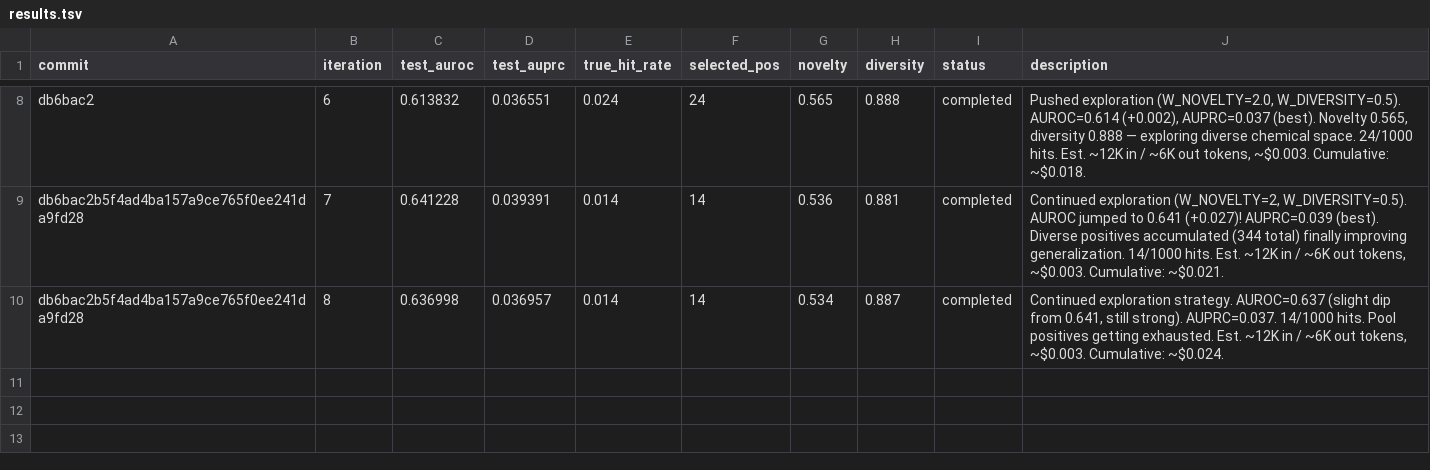
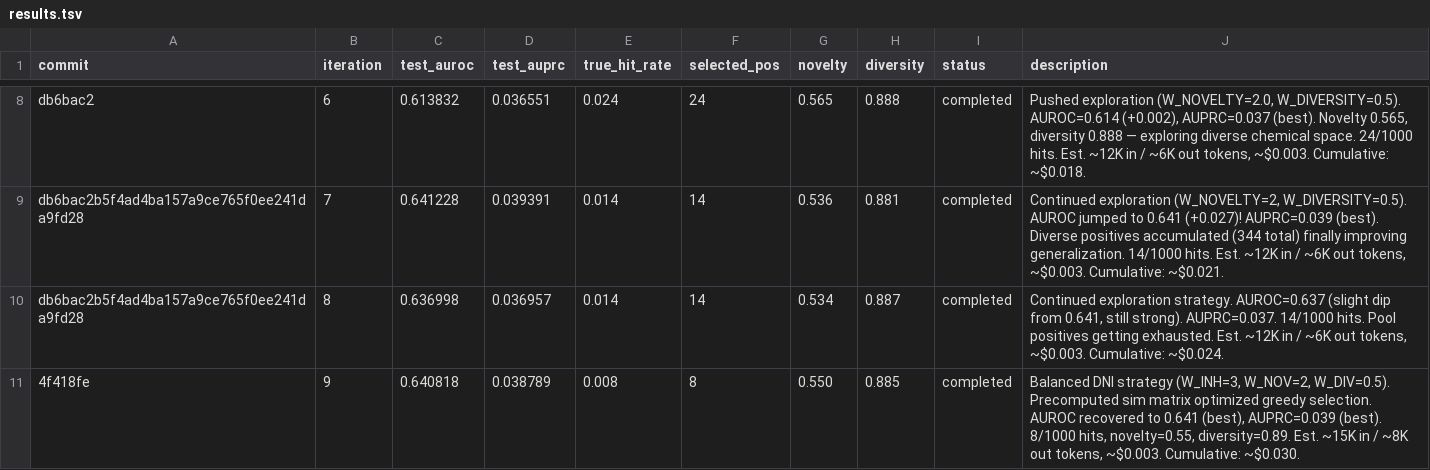
Before and after one commit to aryanshaik/agent_active_learning, a TSV file: results.tsv, drawn as a sheet; only a part is shown, gaps mark what is left out; the diff names each change by its address in the sheet, - before the commit and + after, or states it on an @@ line.

Commit message:
iter10: exploration-dominated strategy (W_INH=1.0, W_NOV=2.5, W_DIV=0.5). Inspired by other branch's success with low inhibition at later stages (achieved AUROC 0.666). Seeking remaining pool positives through diversity/novelty. Est. ~15K in / ~8K out tokens, ~/bin/bash.003. Cumulative: ~/bin/bash.033.

```diff
--- a/results.tsv
+++ b/results.tsv
+row 11: 4f418fe | 9 | 0.640818 | 0.038789 | 0.008 | 8 | 0.550 | 0.885 | completed | Balanced DNI strategy (W_INH=3, W_NOV=2, W_DIV=0.5). Precomputed sim matrix optimized greedy selection. AUROC recovered to 0.641 (best), AUPRC=0.039 (best). 8/1000 hits, novelty=0.55, diversity=0.89. Est. ~15K in / ~8K out tokens, ~$0.003. Cumulative: ~$0.030.
```
Also changed, not shown: 3 other files.
